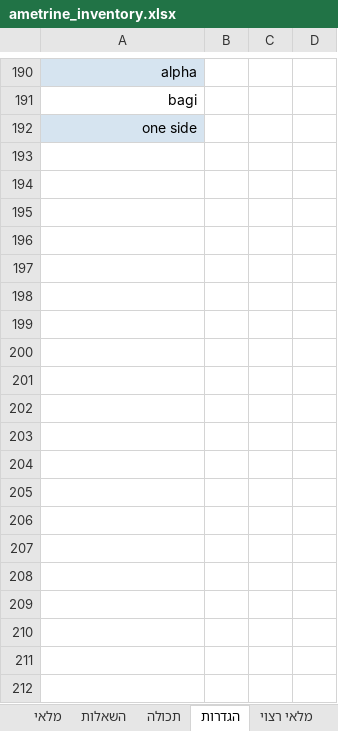
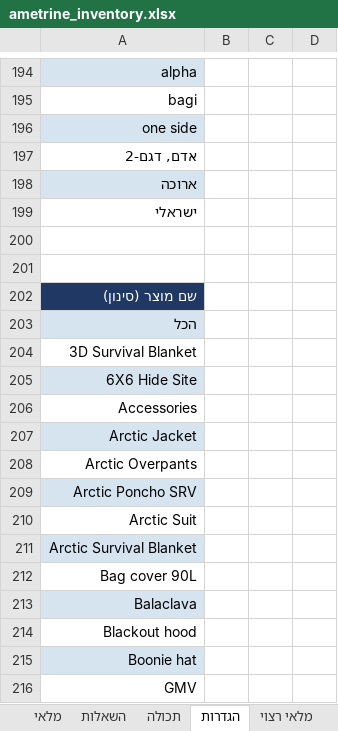
Before and after one commit to yotamefron/1234, an Excel workbook: ametrine_inventory.xlsx, sheet הגדרות, drawn as a sheet; only a part is shown, gaps mark what is left out; values as stored, in another font and other column widths than the file's, no borders; the diff covers the shown part only; the diff names each change by its address in the sheet, - before the commit and + after, or states it on an @@ line.

```diff
--- a/ametrine_inventory.xlsx (sheet הגדרות)
+++ b/ametrine_inventory.xlsx (sheet הגדרות)
+row 197: אדם, דגם-2
+row 198: ארוכה
+row 199: ישראלי
+row 200: (empty)
+row 201: (empty)
+row 202: שם מוצר (סינון)
+row 203: הכל
+row 204: 3D Survival Blanket
+row 205: 6X6 Hide Site
+row 206: Accessories
+row 207: Arctic Jacket
+row 208: Arctic Overpants
+row 209: Arctic Poncho SRV
+row 210: Arctic Suit
+row 211: Arctic Survival Blanket
+row 212: Bag cover 90L
+row 213: Balaclava
+row 214: Blackout hood
+row 215: Boonie hat
+row 216: GMV
```
Also changed, not shown: 52 added rows elsewhere in this sheet, sheet מלאי, sheet רצוי מול מצוי, hidden cells, 1 other file.
